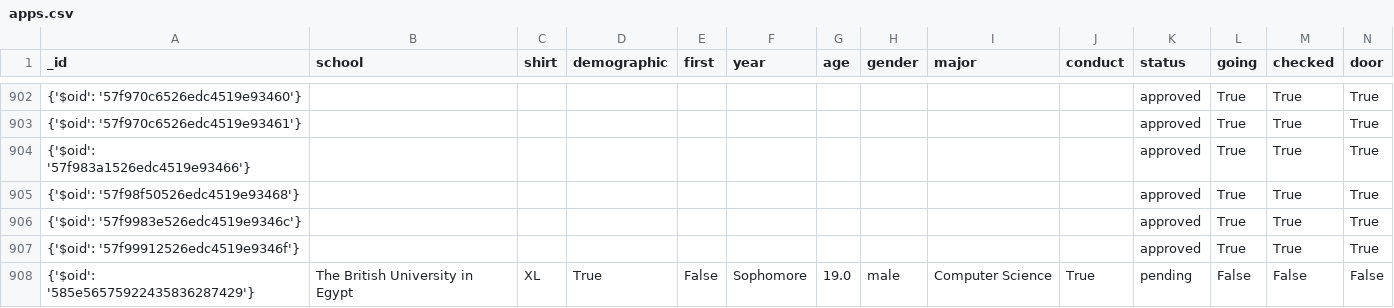
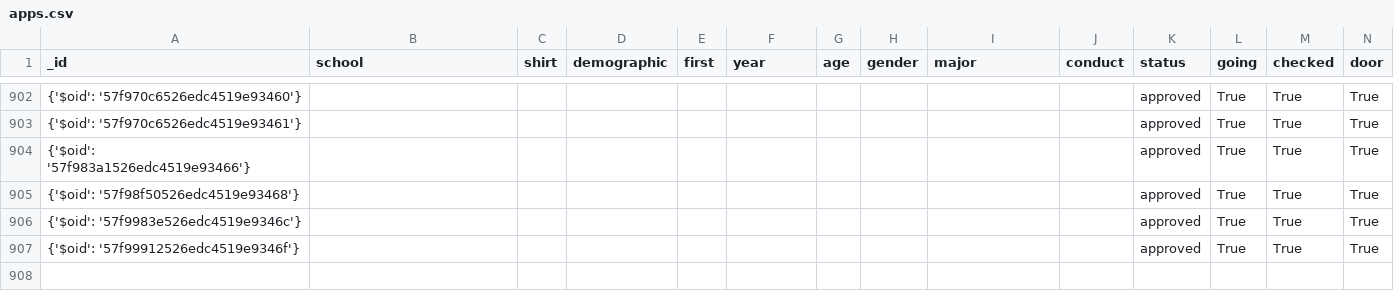
Before and after one commit to Brojowski/khe-data, a CSV file: cleaned/khe16/apps.csv, drawn as a sheet; only a part is shown, gaps mark what is left out; rows hold the shown columns only; the diff names each change by its address in the sheet, - before the commit and + after, or states it on an @@ line.

```diff
--- a/cleaned/khe16/apps.csv
+++ b/cleaned/khe16/apps.csv
-row 908: {'$oid': '585e56575922435836287429'} | The British University in Egypt | XL | True | False | Sophomore | 19.0 | male | Computer Science | True | pending | False | False | False
```
Also changed, not shown: cleaned/khe17/apps.csv, cleaned/khe18/apps.csv.
